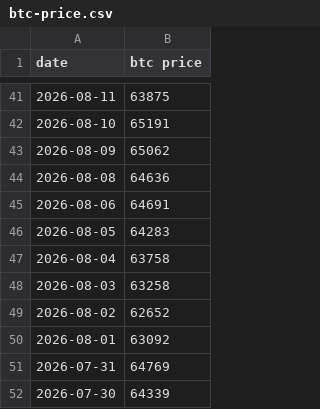
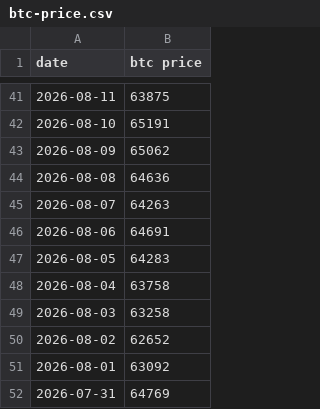
Before and after one commit to lovexw/btc-ma-new, a CSV file: public/btc-price.csv, drawn as a sheet; only a part is shown, gaps mark what is left out; the shorter side is filled out with more unchanged rows.

```diff
--- a/public/btc-price.csv
+++ b/public/btc-price.csv
@@ -44,2 +44,3 @@ date,btc price
 2026-08-08,64636
+2026-08-07,64263
 2026-08-06,64691
```
Also changed, not shown: 8 other files.
